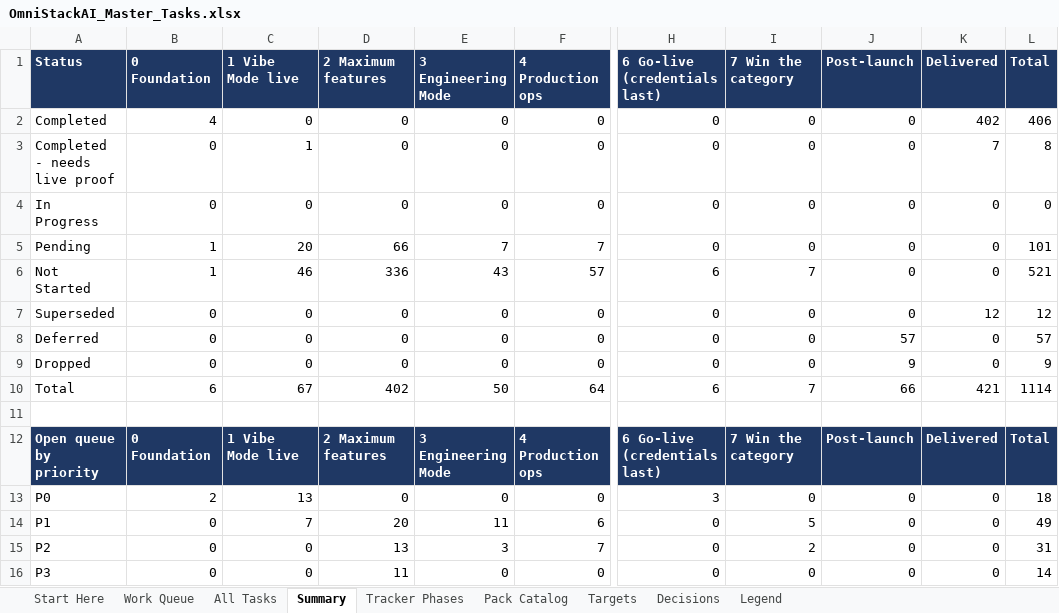
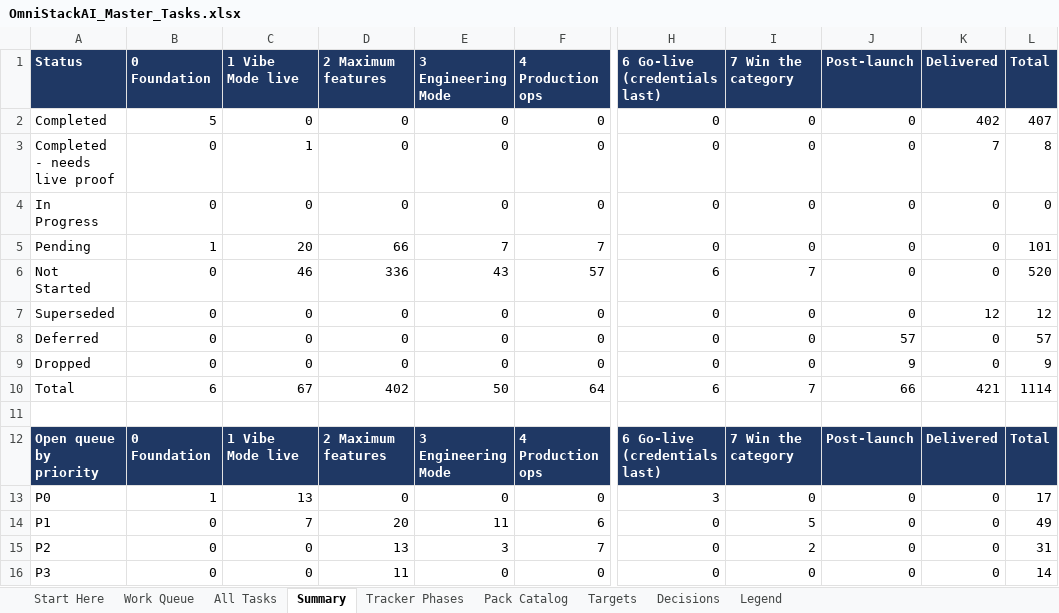
Before and after one commit to sanjeetji/OmniStackAi, an Excel workbook: R_&_D/Platform_Completion/OmniStackAI_Master_Tasks.xlsx, sheet Summary, drawn as a sheet; only a part is shown, gaps mark what is left out; values as stored, in another font and other column widths than the file's, no borders; the diff names each change by its address in the sheet, - before the commit and + after, or states it on an @@ line.

```diff
--- a/R_&_D/Platform_Completion/OmniStackAI_Master_Tasks.xlsx (sheet Summary)
+++ b/R_&_D/Platform_Completion/OmniStackAI_Master_Tasks.xlsx (sheet Summary)
-B2 (0 Foundation): 4
+B2 (0 Foundation): 5
-L2 (Total): 406
+L2 (Total): 407
-B6 (0 Foundation): 1
+B6 (0 Foundation): 0
-L6 (Total): 521
+L6 (Total): 520
-B13 (0 Foundation): 2
+B13 (0 Foundation): 1
-L13 (Total): 18
+L13 (Total): 17
```
Also changed, not shown: sheet All Tasks, sheet Work Queue, 8 other files.
